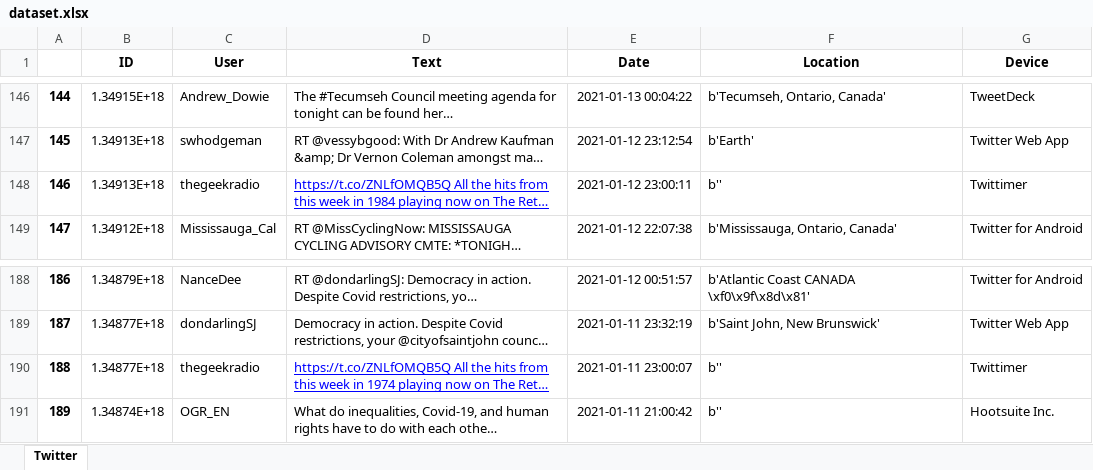
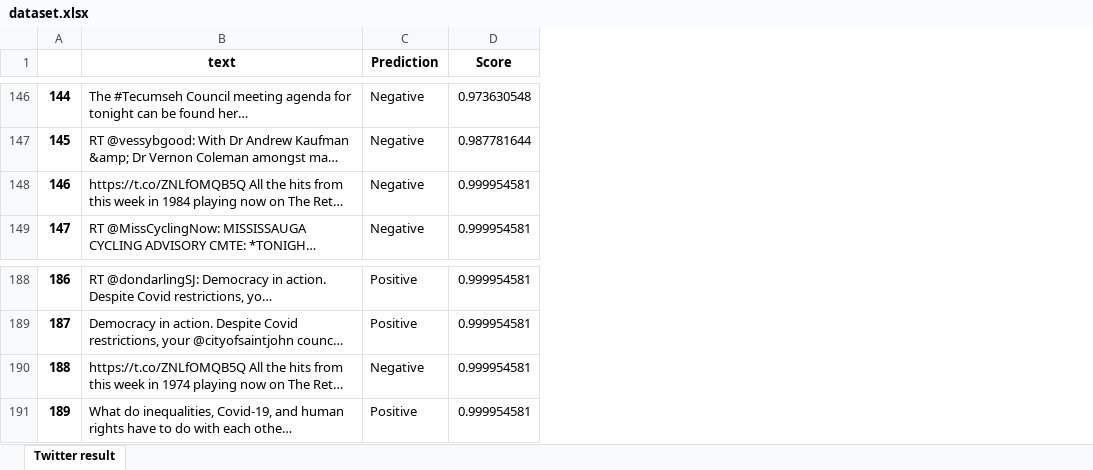
Before and after one commit to TrellixVulnTeam/SemanteX_0DDG, an Excel workbook: dataset.xlsx, sheet Twitter result, drawn as a sheet; only a part is shown, gaps mark what is left out; long unchanged cells end in …; values as stored, in another font and other column widths than the file's, no borders; removed rows and columns are numbered as before the commit, all else as after; the diff covers the shown part only; the diff names each change by its address in the sheet, - before the commit and + after, or states it on an @@ line.

Commit message:
Fixed bugs

```diff
--- a/dataset.xlsx (sheet Twitter result)
+++ b/dataset.xlsx (sheet Twitter result)
-sheet tab: Twitter
+sheet tab: Twitter result
-column B (ID), rows 146-149: 1.34915E+18 | 1.34913E+18 | 1.34913E+18 | 1.34912E+18; rows 188-191: 1.34879E+18 | 1.34877E+18 | 1.34877E+18 | 1.34874E+18
-column C (User), rows 146-149: Andrew_Dowie | swhodgeman | thegeekradio | Mississauga_Cal; rows 188-191: NanceDee | dondarlingSJ | thegeekradio | OGR_EN
-column E (Date), rows 146-149: 2021-01-13 00:04:22 | 2021-01-12 23:12:54 | 2021-01-12 23:00:11 | 2021-01-12 22:07:38; rows 188-191: 2021-01-12 00:51:57 | 2021-01-11 23:32:19 | 2021-01-11 23:00:07 | 2021-01-11 21:00:42
-column F (Location), rows 146-149: b'Tecumseh, Ontario, Canada' | b'Earth' | b'' | b'Mississauga, Ontario, Canada'; rows 188-191: b'Atlantic Coast CANADA \xf0\x9f\x8d\x81' | b'Saint John, New Brunswick' | b'' | b''
-column G (Device), rows 146-149: TweetDeck | Twitter Web App | Twittimer | Twitter for Android; rows 188-191: Twitter for Android | Twitter Web App | Twittimer | Hootsuite Inc.
+column C (Prediction), rows 146-149: all Negative; rows 188-191: Positive | Positive | Negative | Positive
+column D (Score), rows 146-149: 0.973630548 | 0.987781644 | 0.999954581 | 0.999954581; rows 188-191: all 0.999954581
-B1: Text
+B1: text
@@ B148 underline: on → off, text colour: #0000FF → black @@
@@ B190 underline: on → off, text colour: #0000FF → black @@
```
Also changed, not shown: cell formats elsewhere in this sheet.
